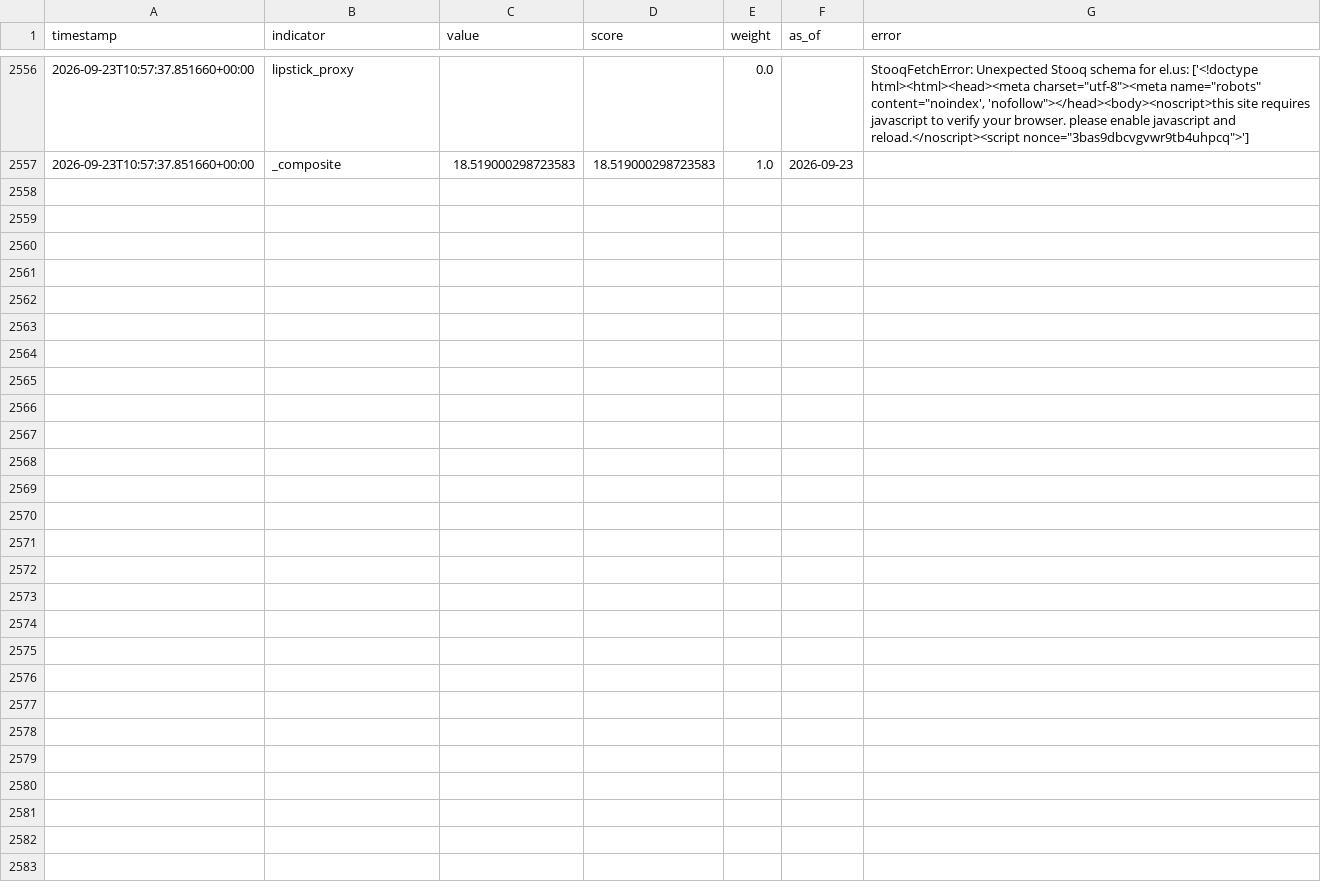
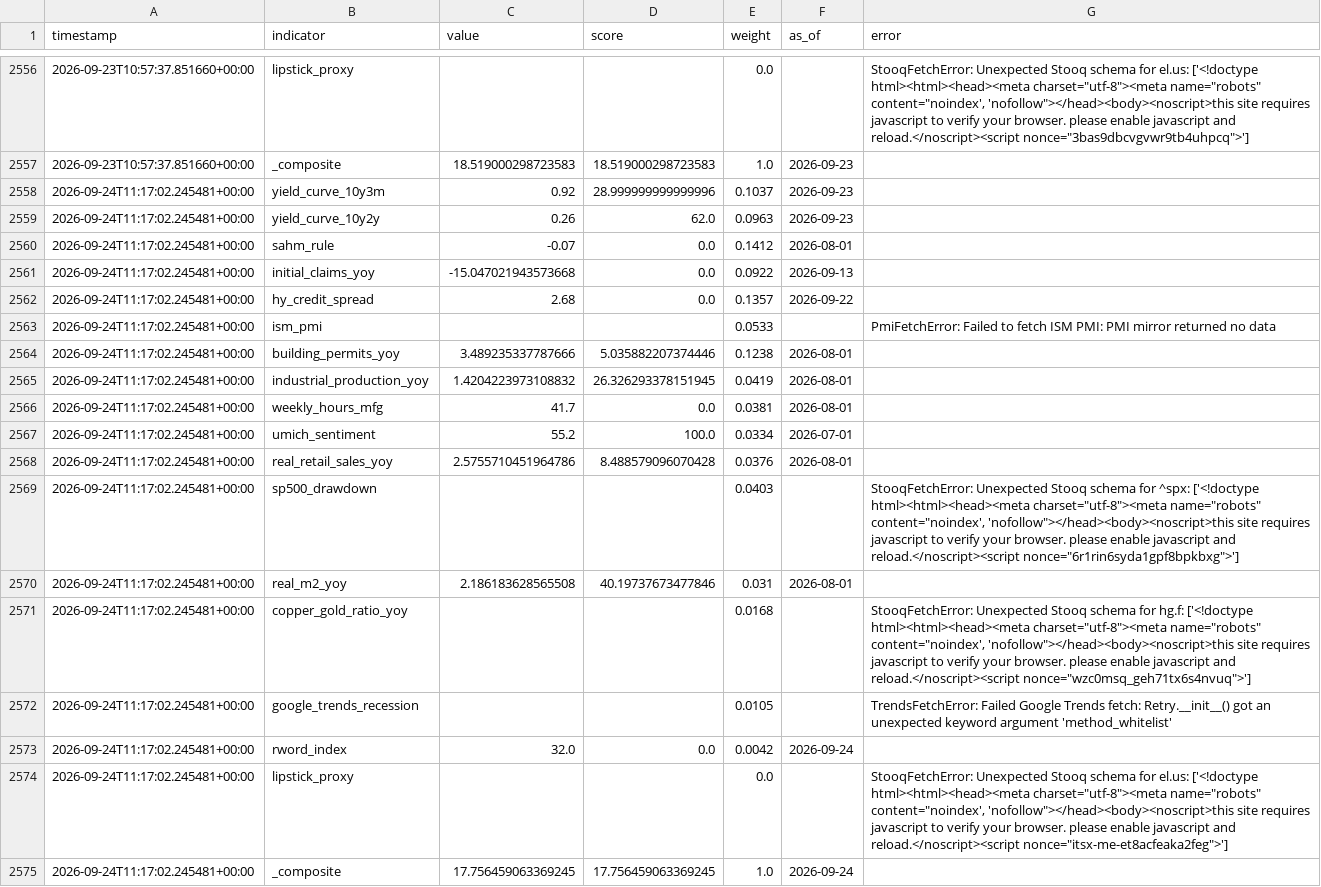
Before and after one commit to ipsitabasu/recession-indicator, a CSV file: data/history.csv, drawn as a sheet; only a part is shown, gaps mark what is left out; the diff names each change by its address in the sheet, - before the commit and + after, or states it on an @@ line.

Commit message:
data: daily refresh

```diff
--- a/data/history.csv
+++ b/data/history.csv
+row 2558: 2026-09-24T11:17:02.245481+00:00 | yield_curve_10y3m | 0.92 | 28.999999999999996 | 0.1037 | 2026-09-23
+row 2559: 2026-09-24T11:17:02.245481+00:00 | yield_curve_10y2y | 0.26 | 62.0 | 0.0963 | 2026-09-23
+row 2560: 2026-09-24T11:17:02.245481+00:00 | sahm_rule | -0.07 | 0.0 | 0.1412 | 2026-08-01
+row 2561: 2026-09-24T11:17:02.245481+00:00 | initial_claims_yoy | -15.047021943573668 | 0.0 | 0.0922 | 2026-09-13
+row 2562: 2026-09-24T11:17:02.245481+00:00 | hy_credit_spread | 2.68 | 0.0 | 0.1357 | 2026-09-22
+row 2563: 2026-09-24T11:17:02.245481+00:00 | ism_pmi |  |  | 0.0533 |  | PmiFetchError: Failed to fetch ISM PMI: PMI mirror returned no data
+row 2564: 2026-09-24T11:17:02.245481+00:00 | building_permits_yoy | 3.489235337787666 | 5.035882207374446 | 0.1238 | 2026-08-01
+row 2565: 2026-09-24T11:17:02.245481+00:00 | industrial_production_yoy | 1.4204223973108832 | 26.326293378151945 | 0.0419 | 2026-08-01
+row 2566: 2026-09-24T11:17:02.245481+00:00 | weekly_hours_mfg | 41.7 | 0.0 | 0.0381 | 2026-08-01
+row 2567: 2026-09-24T11:17:02.245481+00:00 | umich_sentiment | 55.2 | 100.0 | 0.0334 | 2026-07-01
+row 2568: 2026-09-24T11:17:02.245481+00:00 | real_retail_sales_yoy | 2.5755710451964786 | 8.488579096070428 | 0.0376 | 2026-08-01
+row 2569: 2026-09-24T11:17:02.245481+00:00 | sp500_drawdown |  |  | 0.0403 |  | StooqFetchError: Unexpected Stooq schema for ^spx: ['<!doctype html><html><head><meta charset="utf-8"><meta name="robots" content="noindex', 'nofollow"></head><body><noscript>this site requires javascript to verify your browser. please enable javascript and reload.</noscript><script nonce="6r1rin6syda1gpf8bpkbxg">']
+row 2570: 2026-09-24T11:17:02.245481+00:00 | real_m2_yoy | 2.186183628565508 | 40.19737673477846 | 0.031 | 2026-08-01
+row 2571: 2026-09-24T11:17:02.245481+00:00 | copper_gold_ratio_yoy |  |  | 0.0168 |  | StooqFetchError: Unexpected Stooq schema for hg.f: ['<!doctype html><html><head><meta charset="utf-8"><meta name="robots" content="noindex', 'nofollow"></head><body><noscript>this site requires javascript to verify your browser. please enable javascript and reload.</noscript><script nonce="wzc0msq_geh71tx6s4nvuq">']
+row 2572: 2026-09-24T11:17:02.245481+00:00 | google_trends_recession |  |  | 0.0105 |  | TrendsFetchError: Failed Google Trends fetch: Retry.__init__() got an unexpected keyword argument 'method_whitelist'
+row 2573: 2026-09-24T11:17:02.245481+00:00 | rword_index | 32.0 | 0.0 | 0.0042 | 2026-09-24
+row 2574: 2026-09-24T11:17:02.245481+00:00 | lipstick_proxy |  |  | 0.0 |  | StooqFetchError: Unexpected Stooq schema for el.us: ['<!doctype html><html><head><meta charset="utf-8"><meta name="robots" content="noindex', 'nofollow"></head><body><noscript>this site requires javascript to verify your browser. please enable javascript and reload.</noscript><script nonce="itsx-me-et8acfeaka2feg">']
+row 2575: 2026-09-24T11:17:02.245481+00:00 | _composite | 17.756459063369245 | 17.756459063369245 | 1.0 | 2026-09-24
```
Also changed, not shown: 1 other file.
